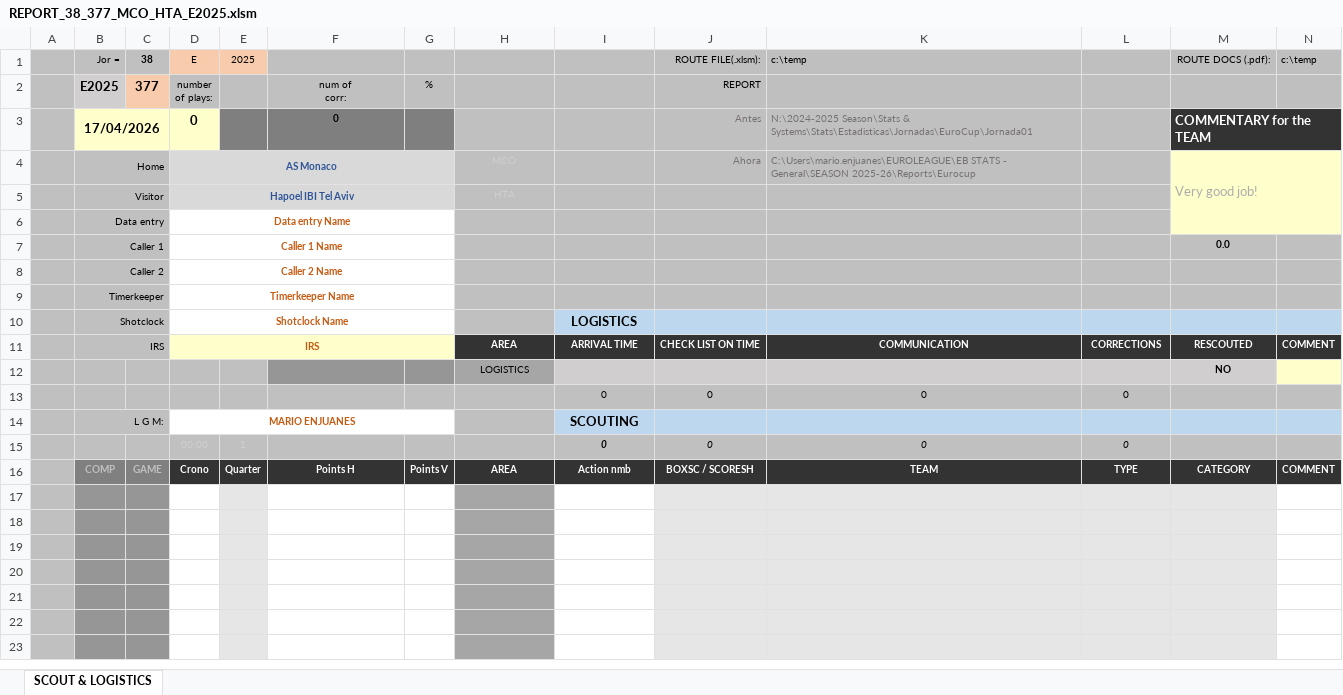
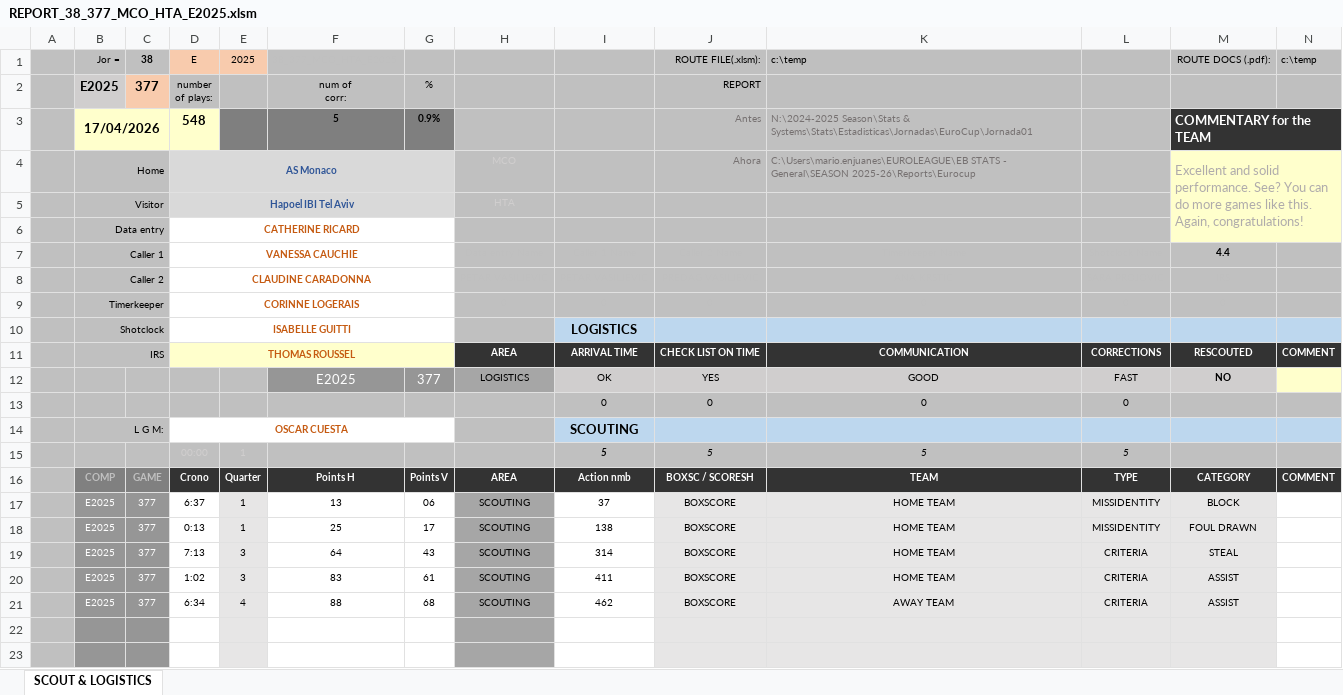
Before and after one commit to elvepo029/reports-automation, an Excel workbook: excels/REPORT_38_377_MCO_HTA_E2025.xlsm, sheet SCOUT & LOGISTICS, drawn as a sheet; only a part is shown; values as stored, in another font and other column widths than the file's, no borders; charts and pictures and conditional formats not drawn; removed rows and columns are numbered as before the commit, all else as after; the diff names each change by its address in the sheet, - before the commit and + after, or states it on an @@ line.

```diff
--- a/excels/REPORT_38_377_MCO_HTA_E2025.xlsm (sheet SCOUT & LOGISTICS)
+++ b/excels/REPORT_38_377_MCO_HTA_E2025.xlsm (sheet SCOUT & LOGISTICS)
-D3: 0
+D3: 548
-F3: 0
+F3: 5
-G3: (empty)
+G3: 0.9%
-M4: Very good job!
+M4: Excellent and solid performance. See? You can do more games like this. Again, congratulations!
-D6: Data entry Name
+D6: CATHERINE RICARD
-D7: Caller 1 Name
+D7: VANESSA CAUCHIE
-M7: 0.0
+M7: 4.4
-D8: Caller 2 Name
+D8: CLAUDINE CARADONNA
-D9: Timerkeeper Name
+D9: CORINNE LOGERAIS
-D10: Shotclock Name
+D10: ISABELLE GUITTI
-D11: IRS
+D11: THOMAS ROUSSEL
-row 12:  |  |  |  |  |  |  | LOGISTICS |  |  |  |  | NO
+row 12:  |  |  |  |  | E2025 | 377 | LOGISTICS | OK | YES | GOOD | FAST | NO
-D14: MARIO ENJUANES
+D14: OSCAR CUESTA
-row 15:  |  |  | 00:00 | 1 |  |  |  | 0 | 0 | 0 | 0
+row 15:  |  |  | 00:00 | 1 |  |  |  | 5 | 5 | 5 | 5
-row 17: (empty)
+row 17:  | E2025 | 377 | 6:37 | 1 | 13 | 06 | SCOUTING | 37 | BOXSCORE | HOME TEAM | MISSIDENTITY | BLOCK
-row 18: (empty)
+row 18:  | E2025 | 377 | 0:13 | 1 | 25 | 17 | SCOUTING | 138 | BOXSCORE | HOME TEAM | MISSIDENTITY | FOUL DRAWN
-row 19: (empty)
+row 19:  | E2025 | 377 | 7:13 | 3 | 64 | 43 | SCOUTING | 314 | BOXSCORE | HOME TEAM | CRITERIA | STEAL
-row 20: (empty)
+row 20:  | E2025 | 377 | 1:02 | 3 | 83 | 61 | SCOUTING | 411 | BOXSCORE | HOME TEAM | CRITERIA | ASSIST
-row 21: (empty)
+row 21:  | E2025 | 377 | 6:34 | 4 | 88 | 68 | SCOUTING | 462 | BOXSCORE | AWAY TEAM | CRITERIA | ASSIST
```
Also changed, not shown: hidden cells, excels/REPORT_38_374_MAD_RED_E2025.xlsm, excels/REPORT_38_375_OLY_MIL_E2025.xlsm, 3 other files.
